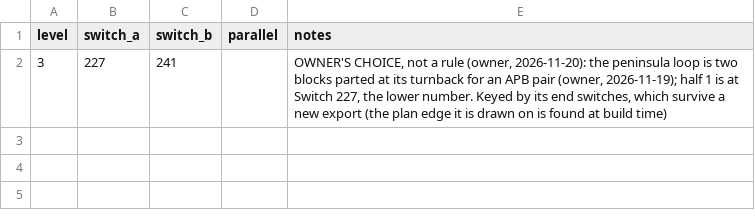
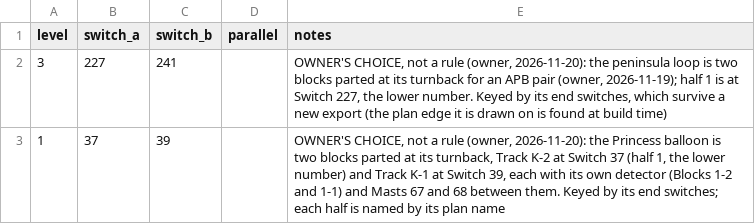
Before and after one commit to lnevo/hart, a CSV file: jmri/layouts/hart/data/schematic/block_splits.csv, drawn as a sheet; the diff names each change by its address in the sheet, - before the commit and + after, or states it on an @@ line.

```diff
--- a/jmri/layouts/hart/data/schematic/block_splits.csv
+++ b/jmri/layouts/hart/data/schematic/block_splits.csv
+row 3: 1 | 37 | 39 |  | OWNER'S CHOICE, not a rule (owner, 2026-11-20): the Princess balloon is two blocks parted at its turnback, Track K-2 at Switch 37 (half 1, the lower number) and Track K-1 at Switch 39, each with its own detector (Blocks 1-2 and 1-1) and Masts 67 and 68 between them. Keyed by its end switches; each half is named by its plan name
```
Also changed, not shown: 10 other files.
